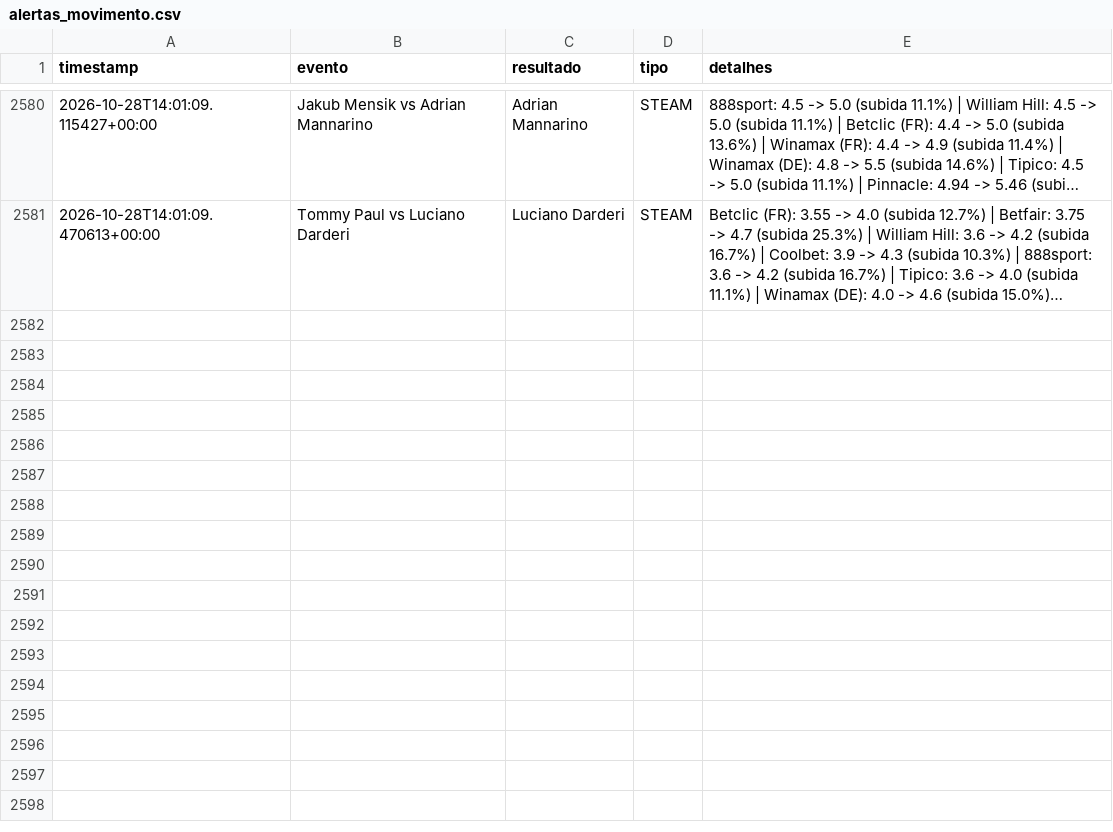
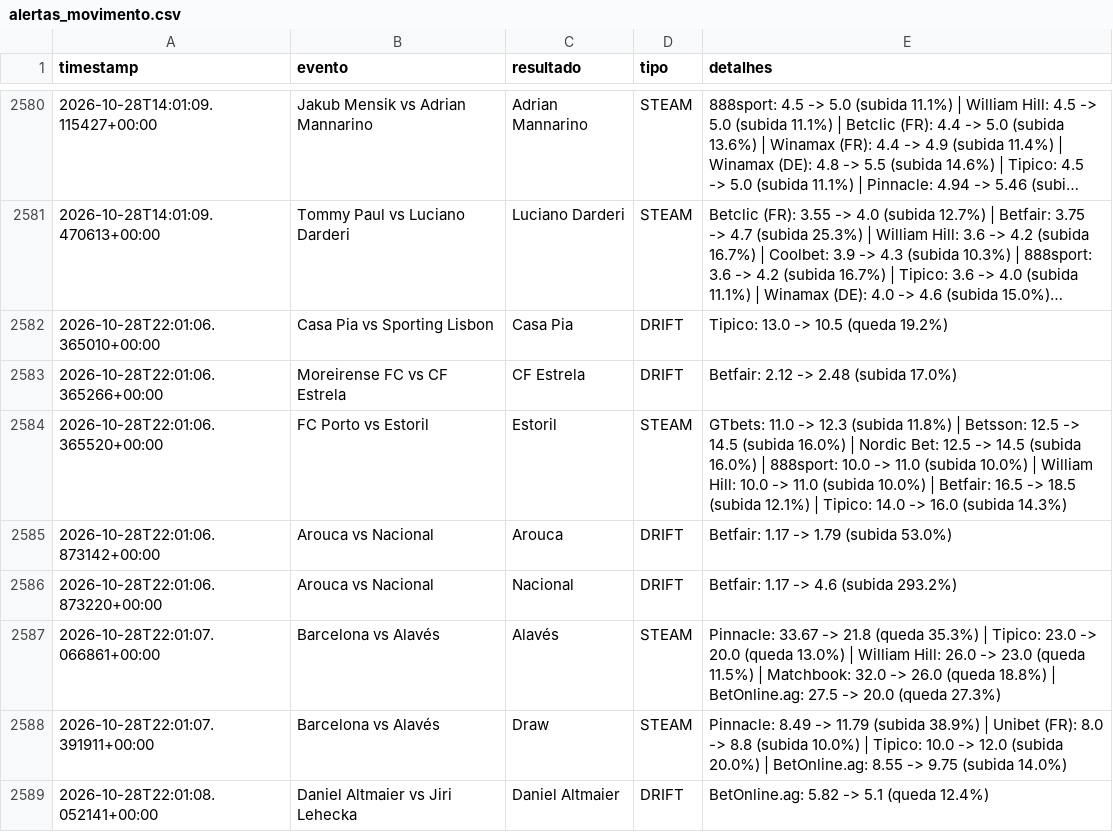
Before and after one commit to goncalomiguelpiedadesantos-spec/Agent-Odds, a CSV file: alertas_movimento.csv, drawn as a sheet; only a part is shown, gaps mark what is left out; long unchanged cells end in …; the diff names each change by its address in the sheet, - before the commit and + after, or states it on an @@ line.

```diff
--- a/alertas_movimento.csv
+++ b/alertas_movimento.csv
+row 2582: 2026-10-28T22:01:06.365010+00:00 | Casa Pia vs Sporting Lisbon | Casa Pia | DRIFT | Tipico: 13.0 -> 10.5 (queda 19.2%)
+row 2583: 2026-10-28T22:01:06.365266+00:00 | Moreirense FC vs CF Estrela | CF Estrela | DRIFT | Betfair: 2.12 -> 2.48 (subida 17.0%)
+row 2584: 2026-10-28T22:01:06.365520+00:00 | FC Porto vs Estoril | Estoril | STEAM | GTbets: 11.0 -> 12.3 (subida 11.8%) | Betsson: 12.5 -> 14.5 (subida 16.0%) | Nordic Bet: 12.5 -> 14.5 (subida 16.0%) | 888sport: 10.0 -> 11.0 (subida 10.0%) | William Hill: 10.0 -> 11.0 (subida 10.0%) | Betfair: 16.5 -> 18.5 (subida 12.1%) | Tipico: 14.0 -> 16.0 (subida 14.3%)
+row 2585: 2026-10-28T22:01:06.873142+00:00 | Arouca vs Nacional | Arouca | DRIFT | Betfair: 1.17 -> 1.79 (subida 53.0%)
+row 2586: 2026-10-28T22:01:06.873220+00:00 | Arouca vs Nacional | Nacional | DRIFT | Betfair: 1.17 -> 4.6 (subida 293.2%)
+row 2587: 2026-10-28T22:01:07.066861+00:00 | Barcelona vs Alavés | Alavés | STEAM | Pinnacle: 33.67 -> 21.8 (queda 35.3%) | Tipico: 23.0 -> 20.0 (queda 13.0%) | William Hill: 26.0 -> 23.0 (queda 11.5%) | Matchbook: 32.0 -> 26.0 (queda 18.8%) | BetOnline.ag: 27.5 -> 20.0 (queda 27.3%)
+row 2588: 2026-10-28T22:01:07.391911+00:00 | Barcelona vs Alavés | Draw | STEAM | Pinnacle: 8.49 -> 11.79 (subida 38.9%) | Unibet (FR): 8.0 -> 8.8 (subida 10.0%) | Tipico: 10.0 -> 12.0 (subida 20.0%) | BetOnline.ag: 8.55 -> 9.75 (subida 14.0%)
+row 2589: 2026-10-28T22:01:08.052141+00:00 | Daniel Altmaier vs Jiri Lehecka | Daniel Altmaier | DRIFT | BetOnline.ag: 5.82 -> 5.1 (queda 12.4%)
```
Also changed, not shown: 1 other file.
